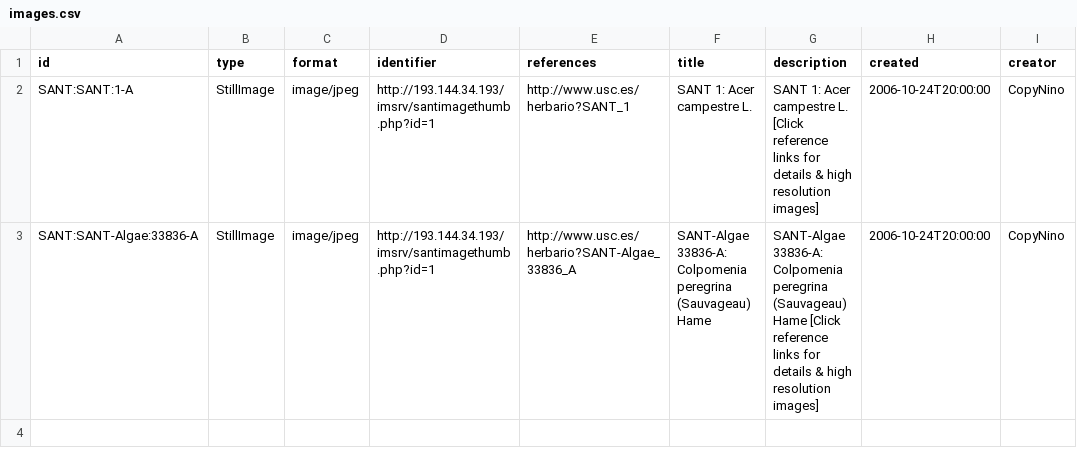
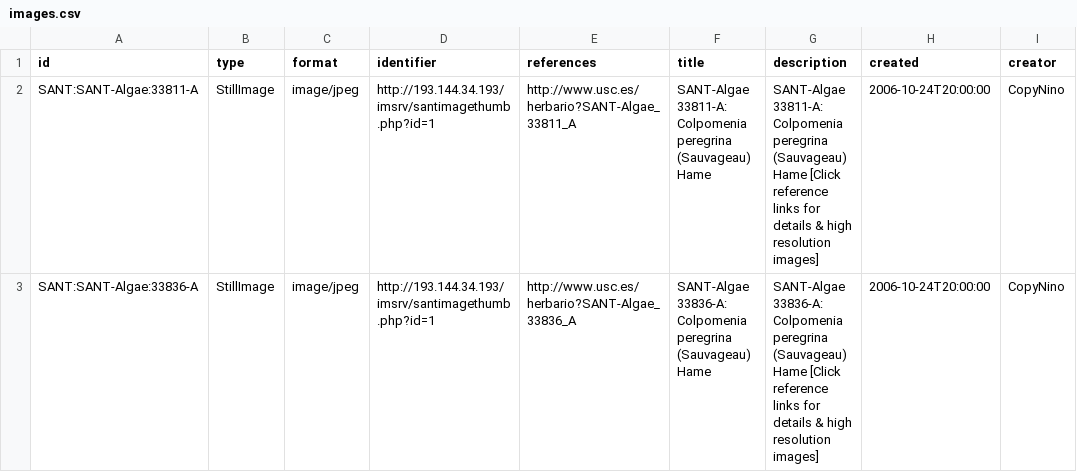
Before and after one commit to abubelinha/tests, a CSV file: invasoras/images.csv, drawn as a sheet; only a part is shown; the diff names each change by its address in the sheet, - before the commit and + after, or states it on an @@ line.

Commit message:
committing files

```diff
--- a/invasoras/images.csv
+++ b/invasoras/images.csv
-A2 (id): SANT:SANT:1-A
+A2 (id): SANT:SANT-Algae:33811-A
-E2 (references): http://www.usc.es/herbario?SANT_1
+E2 (references): http://www.usc.es/herbario?SANT-Algae_33811_A
-F2 (title): SANT 1: Acer campestre L.
+F2 (title): SANT-Algae 33811-A: Colpomenia peregrina (Sauvageau) Hame
-G2 (description): SANT 1: Acer campestre L. [Click reference…
+G2 (description): SANT-Algae 33811-A: Colpomenia peregrina (Sauvageau) Hame [Click reference…
```
